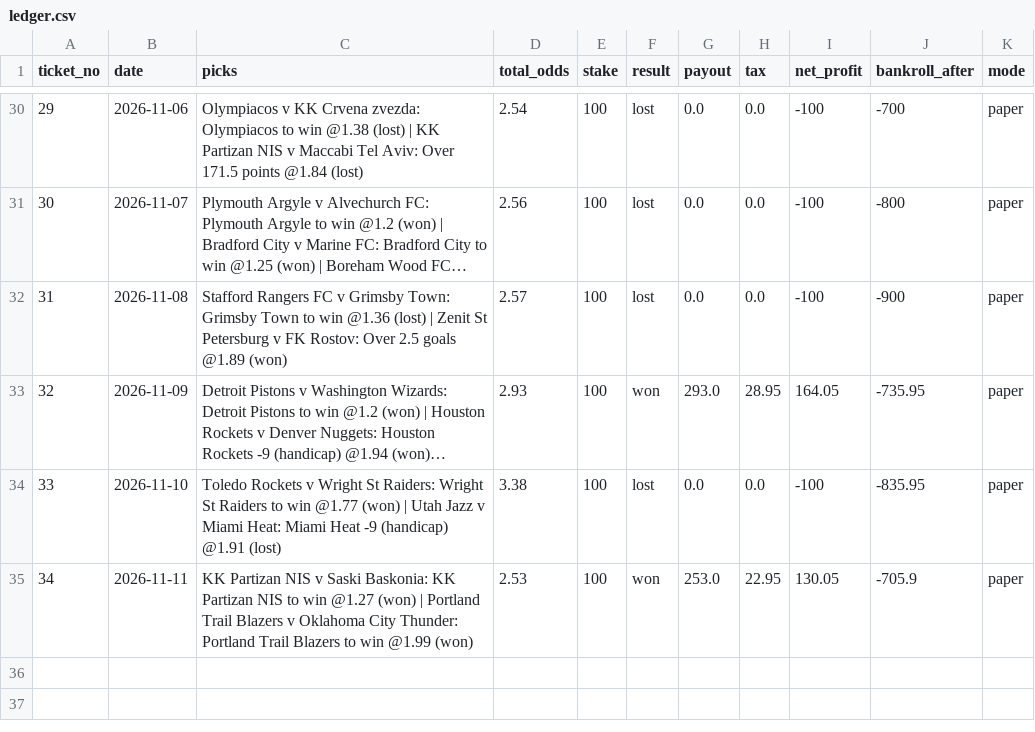
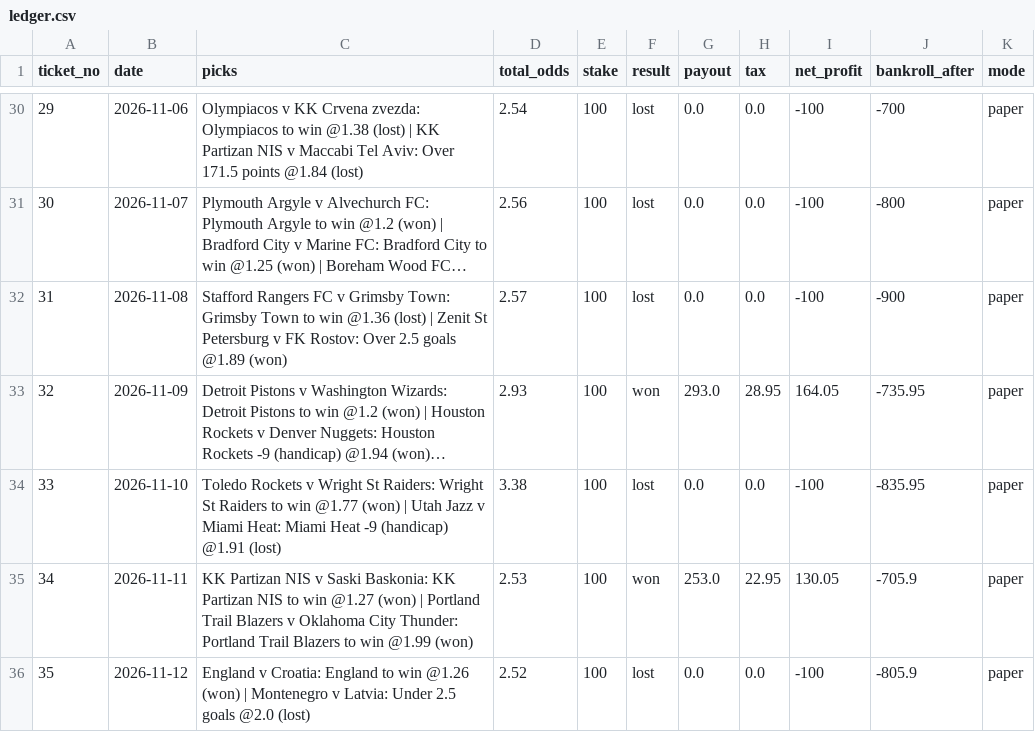
Before and after one commit to tralesmile/kockajse, a CSV file: data/ledger.csv, drawn as a sheet; only a part is shown, gaps mark what is left out; long unchanged cells end in ….

Commit message:
Update ledger

```diff
--- a/data/ledger.csv
+++ b/data/ledger.csv
@@ -35 +35,2 @@ ticket_no,date,picks,total_odds,stake,result,payout,tax,net_profit,bankroll_afte
 34,2026-11-11,KK Partizan NIS v Saski Baskonia: KK Partizan NIS to win @1.27 (won) | Portland Trail Blazers v Oklahoma City Thunder: Portland Trail Blazers to win @1.99 (won),2.53,100,won,253.0,22.95,130.05,-705.9,paper
+35,2026-11-12,England v Croatia: England to win @1.26 (won) | Montenegro v Latvia: Under 2.5 goals @2.0 (lost),2.52,100,lost,0.0,0.0,-100,-805.9,paper
```
Also changed, not shown: data/shadow.csv, 10 other files.
